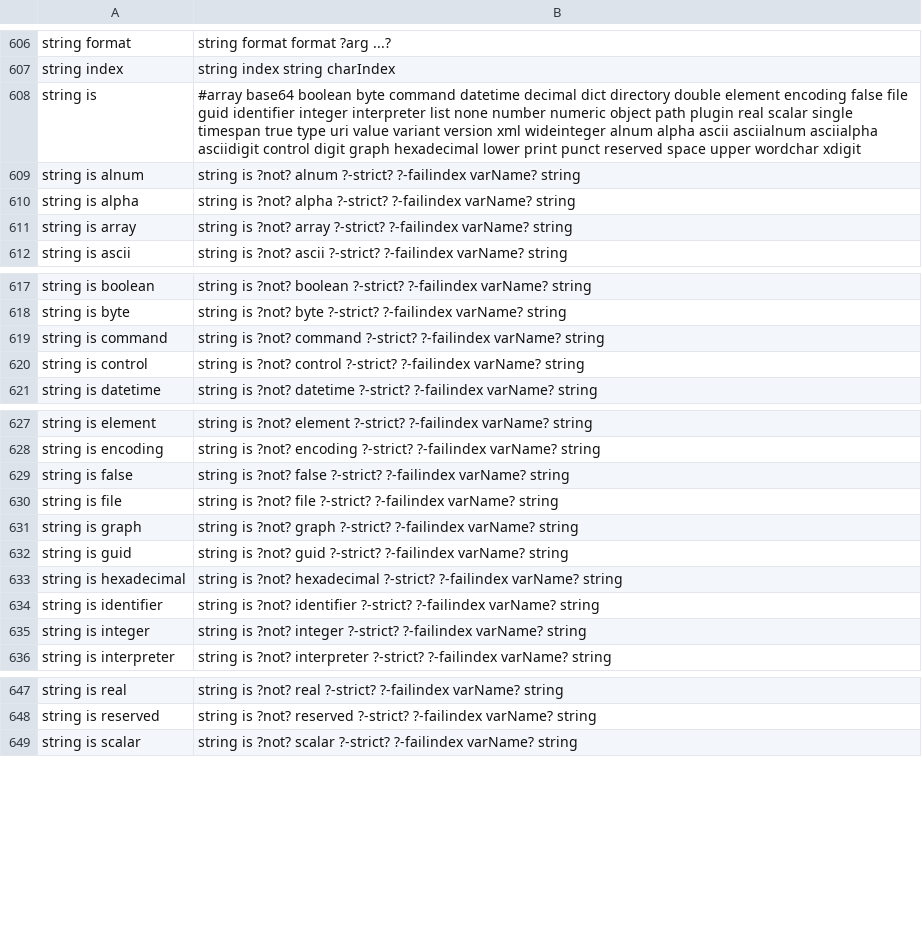
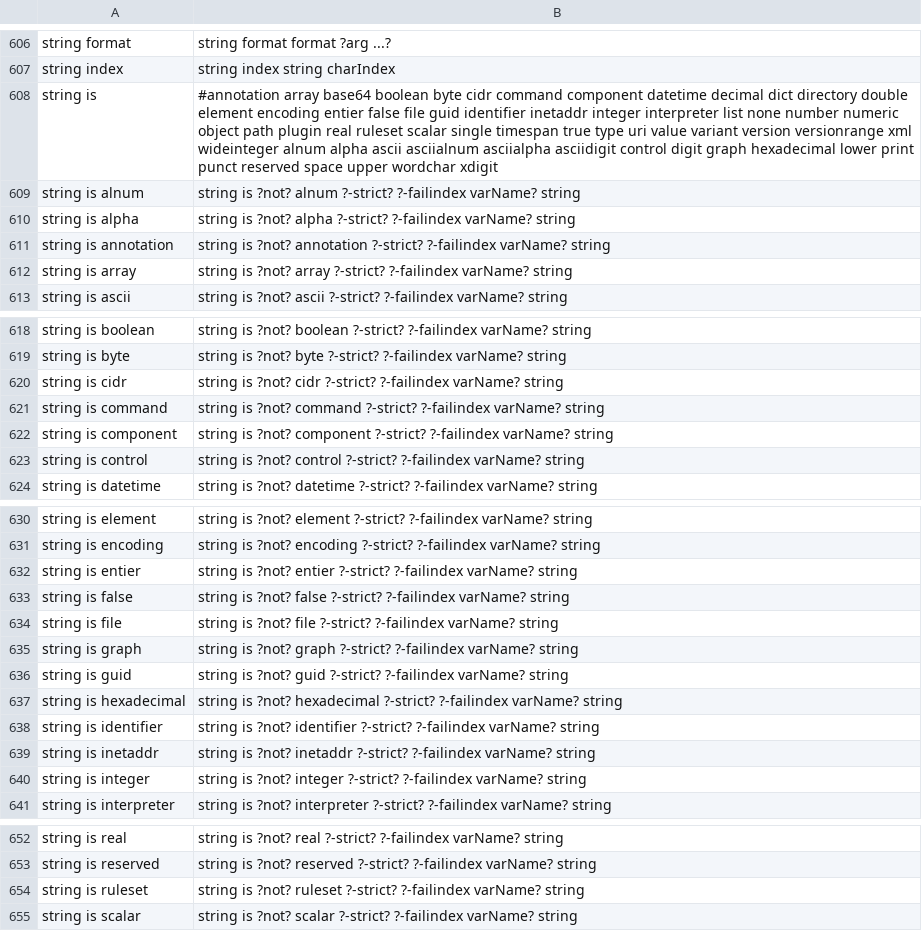
Before and after one commit to mistachkin/eagle, a TSV file: Library/Resources/syntax.tsv, drawn as a sheet; only a part is shown, gaps mark what is left out; the diff covers the shown part only.

```diff
--- a/Library/Resources/syntax.tsv
+++ b/Library/Resources/syntax.tsv
@@ -607,5 +607,6 @@ string format	string format format ?arg ...?
 string index	string index string charIndex
-string is	#array base64 boolean byte command datetime decimal dict directory double element encoding false file guid identifier integer interpreter list none number numeric object path plugin real scalar single timespan true type uri value variant version xml wideinteger alnum alpha ascii asciialnum asciialpha asciidigit control digit graph hexadecimal lower print punct reserved space upper wordchar xdigit
+string is	#annotation array base64 boolean byte cidr command component datetime decimal dict directory double element encoding entier false file guid identifier inetaddr integer interpreter list none number numeric object path plugin real ruleset scalar single timespan true type uri value variant version versionrange xml wideinteger alnum alpha ascii asciialnum asciialpha asciidigit control digit graph hexadecimal lower print punct reserved space upper wordchar xdigit
 string is alnum	string is ?not? alnum ?-strict? ?-failindex varName? string
 string is alpha	string is ?not? alpha ?-strict? ?-failindex varName? string
+string is annotation	string is ?not? annotation ?-strict? ?-failindex varName? string
 string is array	string is ?not? array ?-strict? ?-failindex varName? string
@@ -618,3 +619,5 @@ string is boolean	string is ?not? boolean ?-strict? ?-failindex varName? string
 string is byte	string is ?not? byte ?-strict? ?-failindex varName? string
+string is cidr	string is ?not? cidr ?-strict? ?-failindex varName? string
 string is command	string is ?not? command ?-strict? ?-failindex varName? string
+string is component	string is ?not? component ?-strict? ?-failindex varName? string
 string is control	string is ?not? control ?-strict? ?-failindex varName? string
@@ -628,2 +631,3 @@ string is element	string is ?not? element ?-strict? ?-failindex varName? string
 string is encoding	string is ?not? encoding ?-strict? ?-failindex varName? string
+string is entier	string is ?not? entier ?-strict? ?-failindex varName? string
 string is false	string is ?not? false ?-strict? ?-failindex varName? string
@@ -634,2 +638,3 @@ string is hexadecimal	string is ?not? hexadecimal ?-strict? ?-failindex varName?
 string is identifier	string is ?not? identifier ?-strict? ?-failindex varName? string
+string is inetaddr	string is ?not? inetaddr ?-strict? ?-failindex varName? string
 string is integer	string is ?not? integer ?-strict? ?-failindex varName? string
@@ -648,2 +653,3 @@ string is real	string is ?not? real ?-strict? ?-failindex varName? string
 string is reserved	string is ?not? reserved ?-strict? ?-failindex varName? string
+string is ruleset	string is ?not? ruleset ?-strict? ?-failindex varName? string
 string is scalar	string is ?not? scalar ?-strict? ?-failindex varName? string
```
Also changed, not shown: 1 added row elsewhere in this file, 12 other files.
